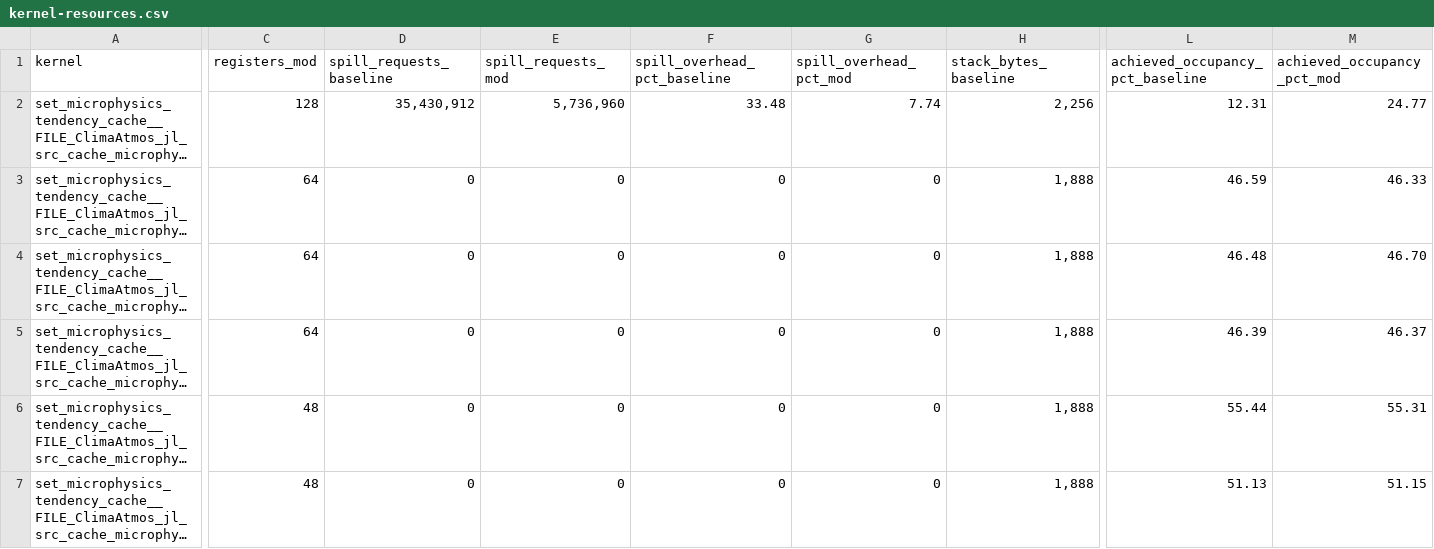
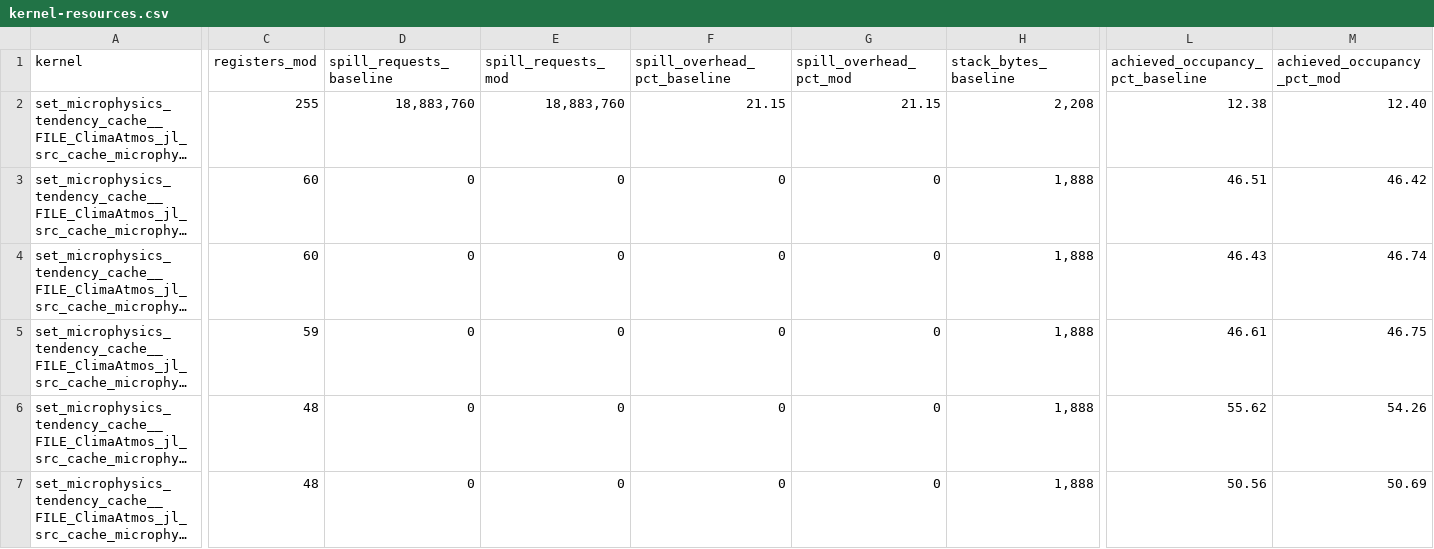
Before and after one commit to petebachant/clima-gpu-profiling, a CSV file: results/kernel-resources.csv, drawn as a sheet; only a part is shown, gaps mark what is left out; long unchanged cells end in …; the diff covers the shown part only; the diff names each change by its address in the sheet, - before the commit and + after, or states it on an @@ line.

```diff
--- a/results/kernel-resources.csv
+++ b/results/kernel-resources.csv
-C2 (registers_mod): 128
+C2 (registers_mod): 255
-D2 (spill_requests_baseline): 35,430,912
+D2 (spill_requests_baseline): 18,883,760
-E2 (spill_requests_mod): 5,736,960
+E2 (spill_requests_mod): 18,883,760
-F2 (spill_overhead_pct_baseline): 33.48
+F2 (spill_overhead_pct_baseline): 21.15
-G2 (spill_overhead_pct_mod): 7.74
+G2 (spill_overhead_pct_mod): 21.15
-H2 (stack_bytes_baseline): 2,256
+H2 (stack_bytes_baseline): 2,208
-L2 (achieved_occupancy_pct_baseline): 12.31
+L2 (achieved_occupancy_pct_baseline): 12.38
-M2 (achieved_occupancy_pct_mod): 24.77
+M2 (achieved_occupancy_pct_mod): 12.40
-C3:C4 (registers_mod): 64
+C3:C4 (registers_mod): 60
-L3 (achieved_occupancy_pct_baseline): 46.59
+L3 (achieved_occupancy_pct_baseline): 46.51
-M3 (achieved_occupancy_pct_mod): 46.33
+M3 (achieved_occupancy_pct_mod): 46.42
-L4 (achieved_occupancy_pct_baseline): 46.48
+L4 (achieved_occupancy_pct_baseline): 46.43
-M4 (achieved_occupancy_pct_mod): 46.70
+M4 (achieved_occupancy_pct_mod): 46.74
-C5 (registers_mod): 64
+C5 (registers_mod): 59
-L5 (achieved_occupancy_pct_baseline): 46.39
+L5 (achieved_occupancy_pct_baseline): 46.61
-M5 (achieved_occupancy_pct_mod): 46.37
+M5 (achieved_occupancy_pct_mod): 46.75
-L6 (achieved_occupancy_pct_baseline): 55.44
+L6 (achieved_occupancy_pct_baseline): 55.62
-M6 (achieved_occupancy_pct_mod): 55.31
+M6 (achieved_occupancy_pct_mod): 54.26
-L7 (achieved_occupancy_pct_baseline): 51.13
+L7 (achieved_occupancy_pct_baseline): 50.56
-M7 (achieved_occupancy_pct_mod): 51.15
+M7 (achieved_occupancy_pct_mod): 50.69
```
Also changed, not shown: 2 edited cells elsewhere in this file, results/ncu/baseline-details.csv, results/ncu/mod-details.csv, 25 other files.
